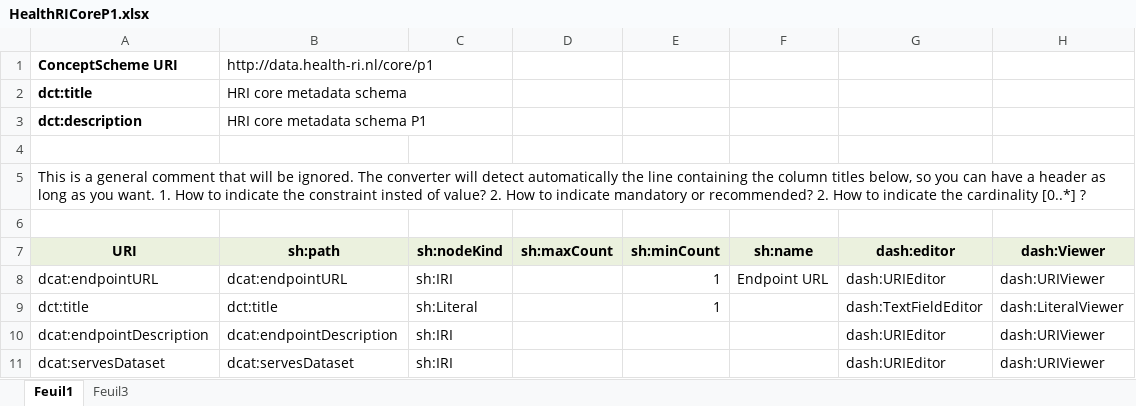
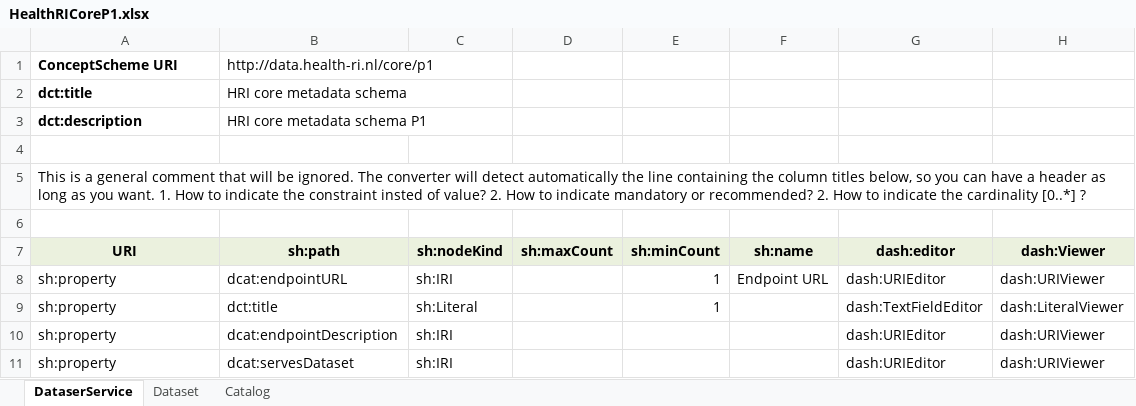
Before and after one commit to Health-RI/excel2rdf, an Excel workbook: metadata/HealthRICoreP1.xlsx, sheet DataserService, drawn as a sheet; values as stored, in another font and other column widths than the file's, no borders; the diff names each change by its address in the sheet, - before the commit and + after, or states it on an @@ line.

Commit message:
Update HealthRICoreP1.xlsx

```diff
--- a/metadata/HealthRICoreP1.xlsx (sheet DataserService)
+++ b/metadata/HealthRICoreP1.xlsx (sheet DataserService)
-sheet tab: Feuil1
+sheet tab: DataserService
-sheet tab: Feuil3
+sheet tab: Dataset
+sheet tab: Catalog
-A8 (URI): dcat:endpointURL
+A8 (URI): sh:property
-A9 (URI): dct:title
+A9 (URI): sh:property
-A10 (URI): dcat:endpointDescription
+A10 (URI): sh:property
-A11 (URI): dcat:servesDataset
+A11 (URI): sh:property
```
